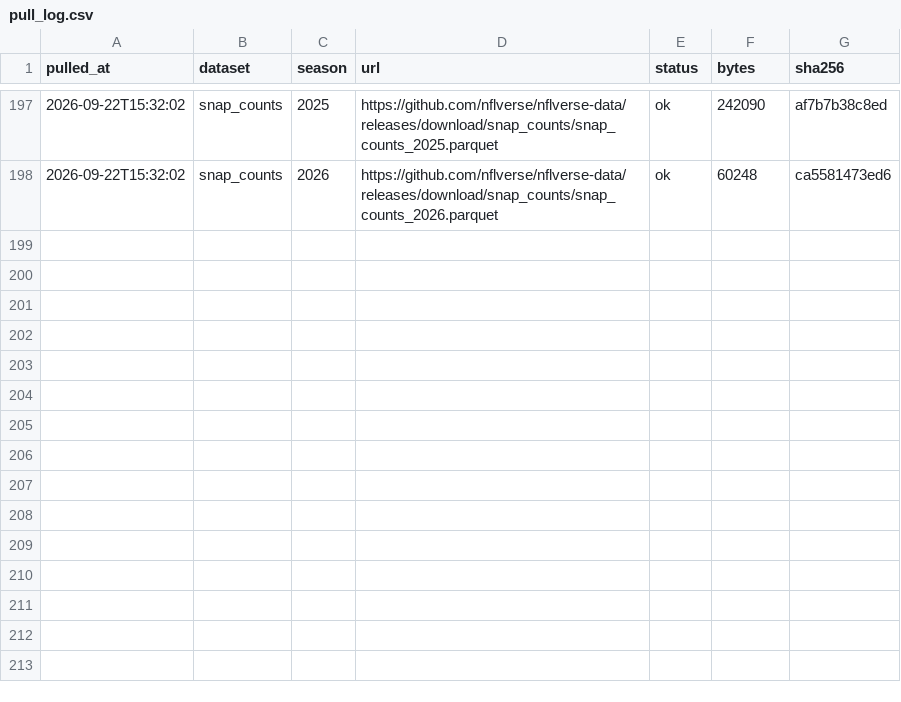
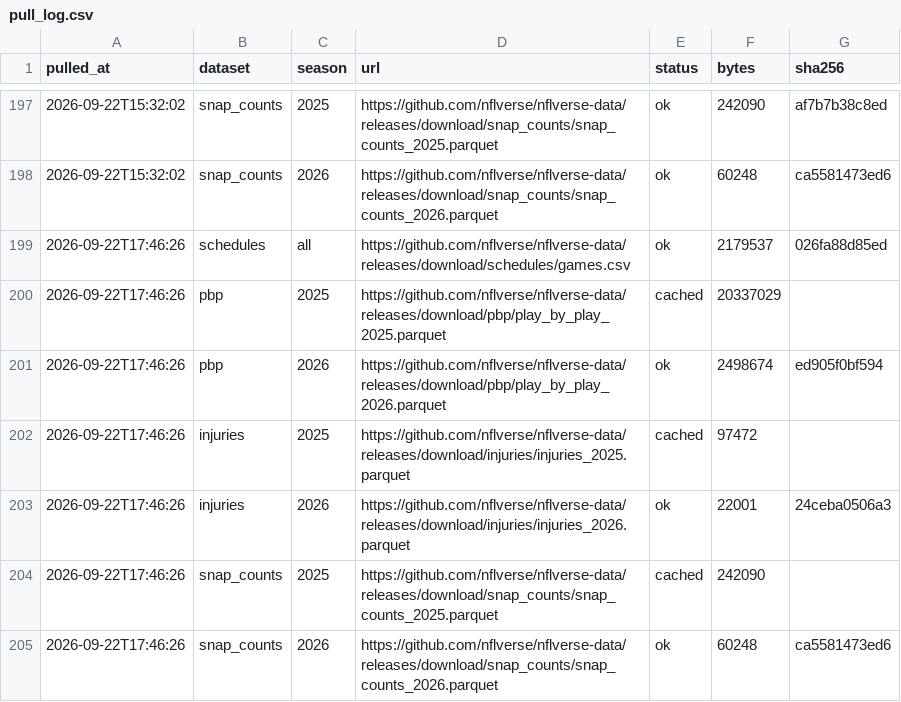
Before and after one commit to MattFos18/nfl-model, a CSV file: data/raw/pull_log.csv, drawn as a sheet; only a part is shown, gaps mark what is left out.

```diff
--- a/data/raw/pull_log.csv
+++ b/data/raw/pull_log.csv
@@ -198 +198,8 @@ pulled_at,dataset,season,url,status,bytes,sha256
 2026-09-22T15:32:02,snap_counts,2026,https://github.com/nflverse/nflverse-data/releases/download/snap_counts/snap_counts_2026.parquet,ok,60248,ca5581473ed6
+2026-09-22T17:46:26,schedules,all,https://github.com/nflverse/nflverse-data/releases/download/schedules/games.csv,ok,2179537,026fa88d85ed
+2026-09-22T17:46:26,pbp,2025,https://github.com/nflverse/nflverse-data/releases/download/pbp/play_by_play_2025.parquet,cached,20337029,
+2026-09-22T17:46:26,pbp,2026,https://github.com/nflverse/nflverse-data/releases/download/pbp/play_by_play_2026.parquet,ok,2498674,ed905f0bf594
+2026-09-22T17:46:26,injuries,2025,https://github.com/nflverse/nflverse-data/releases/download/injuries/injuries_2025.parquet,cached,97472,
+2026-09-22T17:46:26,injuries,2026,https://github.com/nflverse/nflverse-data/releases/download/injuries/injuries_2026.parquet,ok,22001,24ceba0506a3
+2026-09-22T17:46:26,snap_counts,2025,https://github.com/nflverse/nflverse-data/releases/download/snap_counts/snap_counts_2025.parquet,cached,242090,
+2026-09-22T17:46:26,snap_counts,2026,https://github.com/nflverse/nflverse-data/releases/download/snap_counts/snap_counts_2026.parquet,ok,60248,ca5581473ed6
```
Also changed, not shown: data/runs/run_log.csv, data/tracker/graded.csv, 25 other files.
